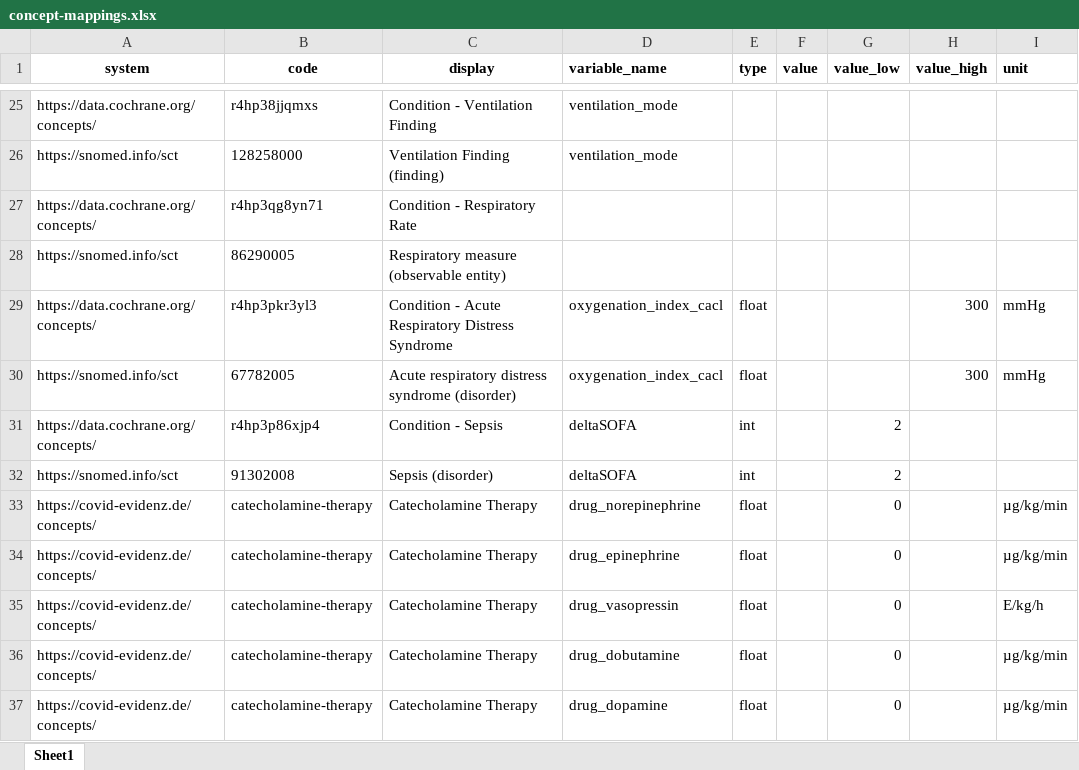
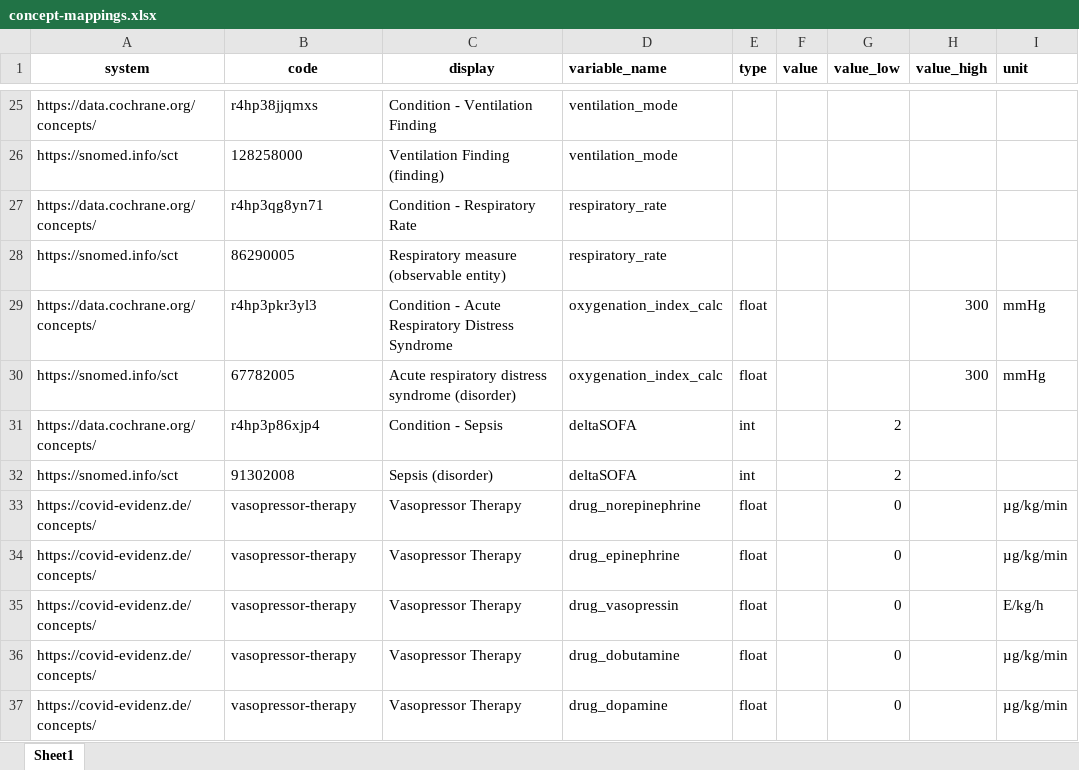
Before and after one commit to CEOsys/grevaluator, an Excel workbook: apps/comparator/res/concept-mappings.xlsx, sheet Sheet1, drawn as a sheet; only a part is shown, gaps mark what is left out; values as stored, in another font and other column widths than the file's, no borders; conditional formats not drawn; the diff names each change by its address in the sheet, - before the commit and + after, or states it on an @@ line.

Commit message:
added OR capabilities to comparator

```diff
--- a/apps/comparator/res/concept-mappings.xlsx (sheet Sheet1)
+++ b/apps/comparator/res/concept-mappings.xlsx (sheet Sheet1)
-D27:D28 (variable_name): (empty)
+D27:D28 (variable_name): respiratory_rate
-D29:D30 (variable_name): oxygenation_index_cacl
+D29:D30 (variable_name): oxygenation_index_calc
-B33:B37 (code): catecholamine-therapy
+B33:B37 (code): vasopressor-therapy
-C33:C37 (display): Catecholamine Therapy
+C33:C37 (display): Vasopressor Therapy
```
Also changed, not shown: 7 other files.
